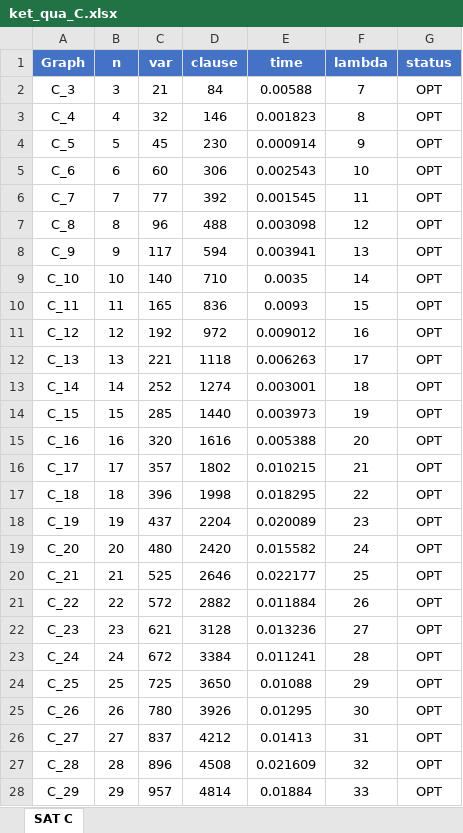
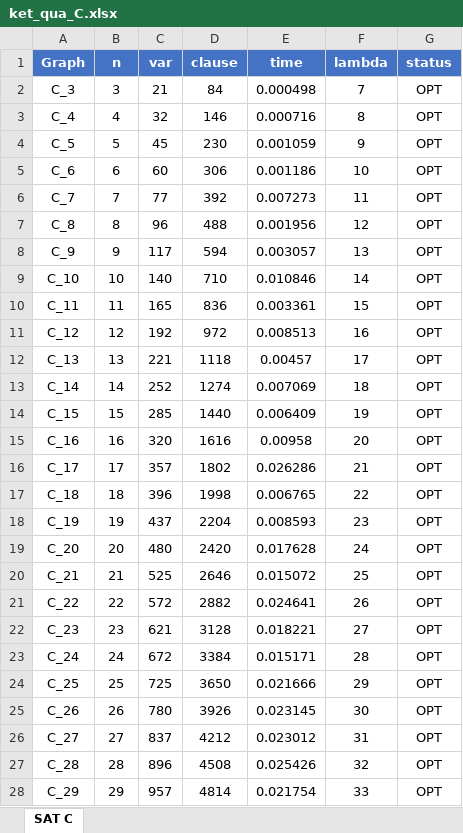
Before and after one commit to Vinh-Duy/NCKH_SAT_BASED, an Excel workbook: ket_qua_C.xlsx, sheet SAT C, drawn as a sheet; only a part is shown; values as stored, in another font and other column widths than the file's, no borders; the diff covers the shown part only; the diff names each change by its address in the sheet, - before the commit and + after, or states it on an @@ line.

```diff
--- a/ket_qua_C.xlsx (sheet SAT C)
+++ b/ket_qua_C.xlsx (sheet SAT C)
-E2 (time): 0.00588
+E2 (time): 0.000498
-E3 (time): 0.001823
+E3 (time): 0.000716
-E4 (time): 0.000914
+E4 (time): 0.001059
-E5 (time): 0.002543
+E5 (time): 0.001186
-E6 (time): 0.001545
+E6 (time): 0.007273
-E7 (time): 0.003098
+E7 (time): 0.001956
-E8 (time): 0.003941
+E8 (time): 0.003057
-E9 (time): 0.0035
+E9 (time): 0.010846
-E10 (time): 0.0093
+E10 (time): 0.003361
-E11 (time): 0.009012
+E11 (time): 0.008513
-E12 (time): 0.006263
+E12 (time): 0.00457
-E13 (time): 0.003001
+E13 (time): 0.007069
-E14 (time): 0.003973
+E14 (time): 0.006409
-E15 (time): 0.005388
+E15 (time): 0.00958
-E16 (time): 0.010215
+E16 (time): 0.026286
-E17 (time): 0.018295
+E17 (time): 0.006765
-E18 (time): 0.020089
+E18 (time): 0.008593
-E19 (time): 0.015582
+E19 (time): 0.017628
-E20 (time): 0.022177
+E20 (time): 0.015072
-E21 (time): 0.011884
+E21 (time): 0.024641
-E22 (time): 0.013236
+E22 (time): 0.018221
-E23 (time): 0.011241
+E23 (time): 0.015171
-E24 (time): 0.01088
+E24 (time): 0.021666
-E25 (time): 0.01295
+E25 (time): 0.023145
-E26 (time): 0.01413
+E26 (time): 0.023012
-E27 (time): 0.021609
+E27 (time): 0.025426
-E28 (time): 0.01884
+E28 (time): 0.021754
```
Also changed, not shown: 21 edited cells elsewhere in this sheet, ket_qua_K.xlsx, ket_qua_Q.xlsx, 4 other files.
